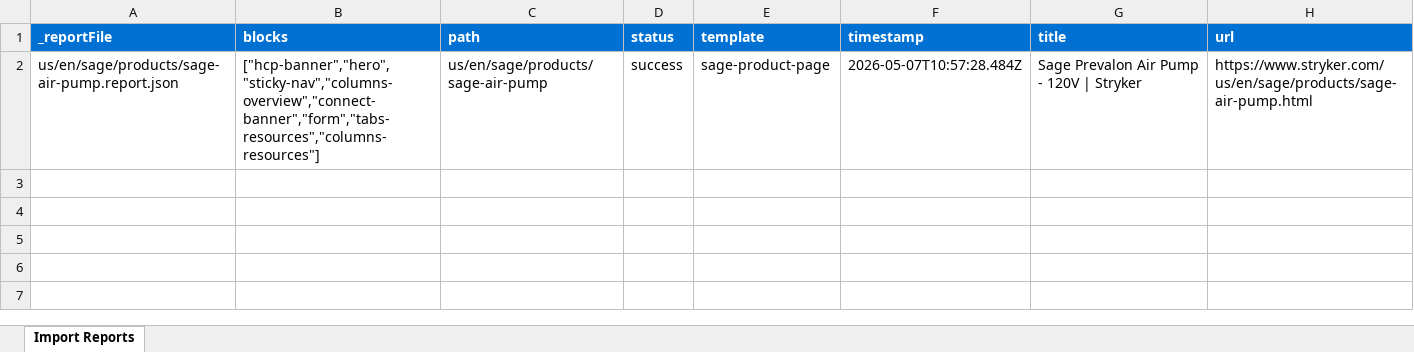
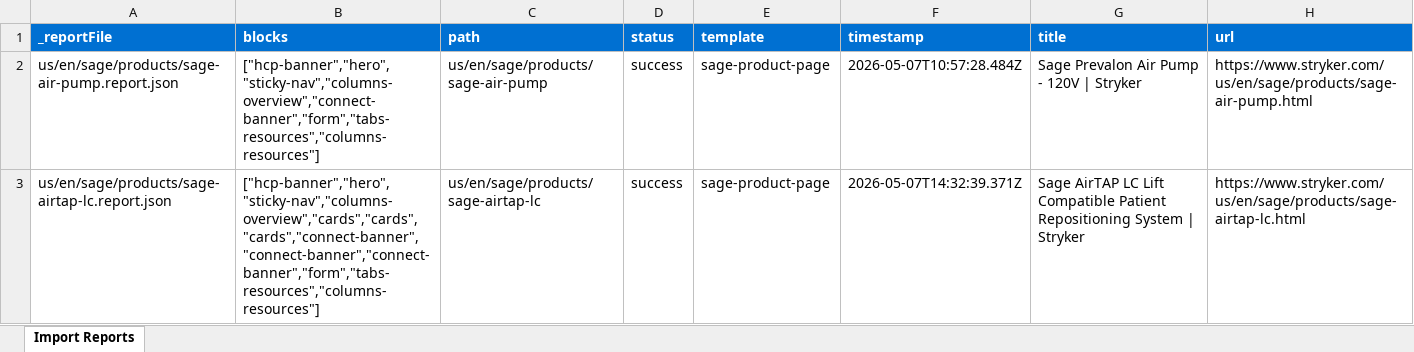
Before and after one commit to aemdemos/poc-stryker, an Excel workbook: tools/importer/reports/import-sage-product-page.report.xlsx, sheet Import Reports, drawn as a sheet; values as stored, in another font and other column widths than the file's, no borders; the diff names each change by its address in the sheet, - before the commit and + after, or states it on an @@ line.

Commit message:
Update importer
Automated migration updates generated by Experience Modernization Agent.

Changed files (7):
- tools/importer/import-sage-product-page.bundle.js
- tools/importer/import-sage-product-page.js
- tools/importer/page-templates.json
- tools/importer/parsers/cards.js
- tools/importer/reports/import-sage-product-page.report.xlsx
- tools/importer/reports/us/en/sage/products/sage-airtap-lc.report.json
- tools/importer/urls-sage-airtap-lc.txt

```diff
--- a/tools/importer/reports/import-sage-product-page.report.xlsx (sheet Import Reports)
+++ b/tools/importer/reports/import-sage-product-page.report.xlsx (sheet Import Reports)
+row 3: us/en/sage/products/sage-airtap-lc.report.json | ["hcp-banner","hero","sticky-nav","columns-overview","cards","cards","cards","connect-banner","connect-banner","connect-banner","form","tabs-resources","columns-resources"] | us/en/sage/products/sage-airtap-lc | success | sage-product-page | 2026-05-07T14:32:39.371Z | Sage AirTAP LC Lift Compatible Patient Repositioning System | Stryker | https://www.stryker.com/us/en/sage/products/sage-airtap-lc.html
```
Also changed, not shown: 6 other files.
